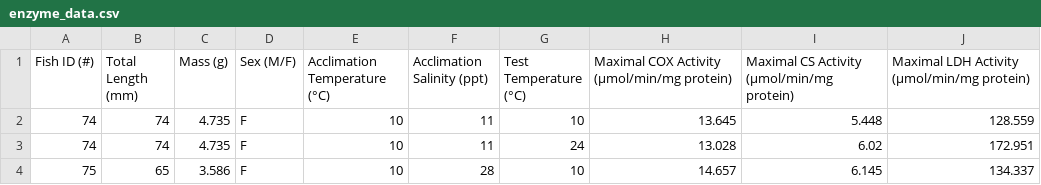
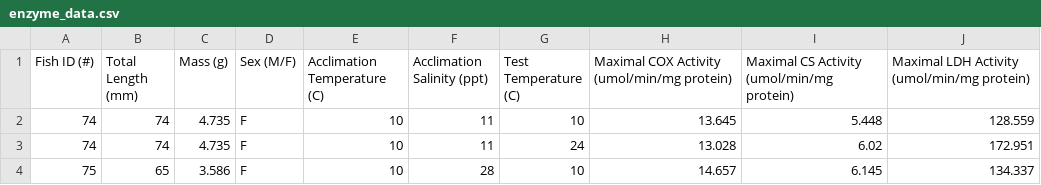
Before and after one commit to haydensimm/KILLIFISH, a CSV file: ENZYME_ASSAYS/DATA/enzyme_data.csv, drawn as a sheet; only a part is shown; the diff names each change by its address in the sheet, - before the commit and + after, or states it on an @@ line.

Commit message:
made new enzyme figure

```diff
--- a/ENZYME_ASSAYS/DATA/enzyme_data.csv
+++ b/ENZYME_ASSAYS/DATA/enzyme_data.csv
-E1: Acclimation Temperature (°C)
+E1: Acclimation Temperature (C)
-G1: Test Temperature (°C)
+G1: Test Temperature (C)
-H1: Maximal COX Activity (µmol/min/mg protein)
+H1: Maximal COX Activity (umol/min/mg protein)
-I1: Maximal CS Activity (µmol/min/mg protein)
+I1: Maximal CS Activity (umol/min/mg protein)
-J1: Maximal LDH Activity (µmol/min/mg protein)
+J1: Maximal LDH Activity (umol/min/mg protein)
```
Also changed, not shown: 5 other files.
